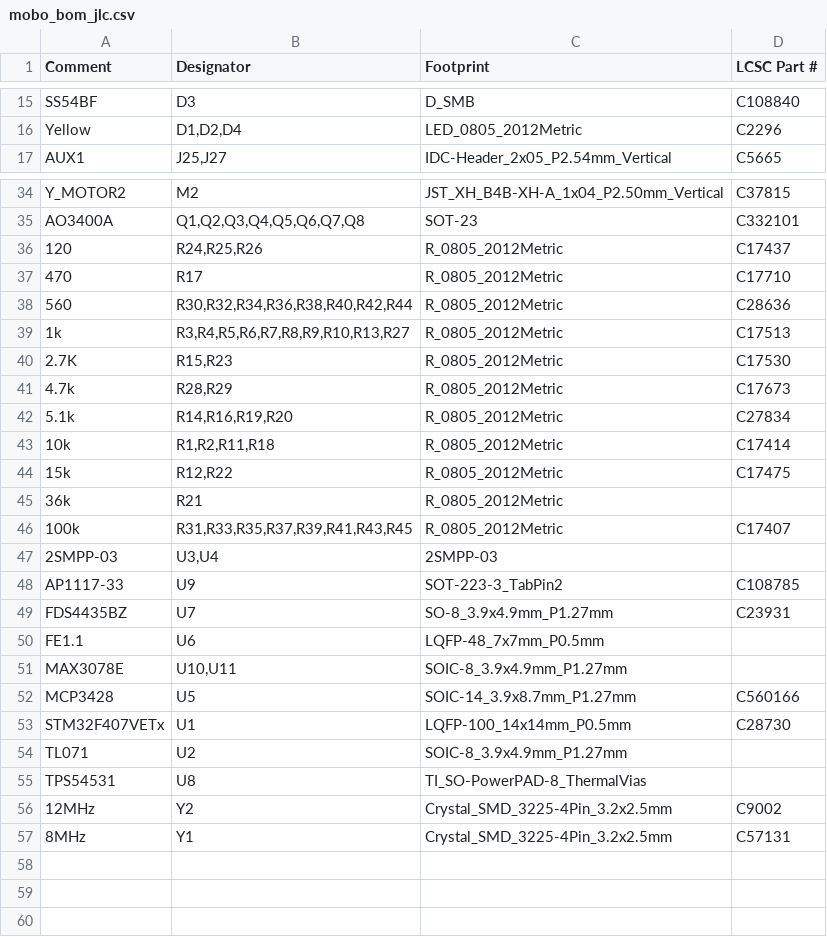
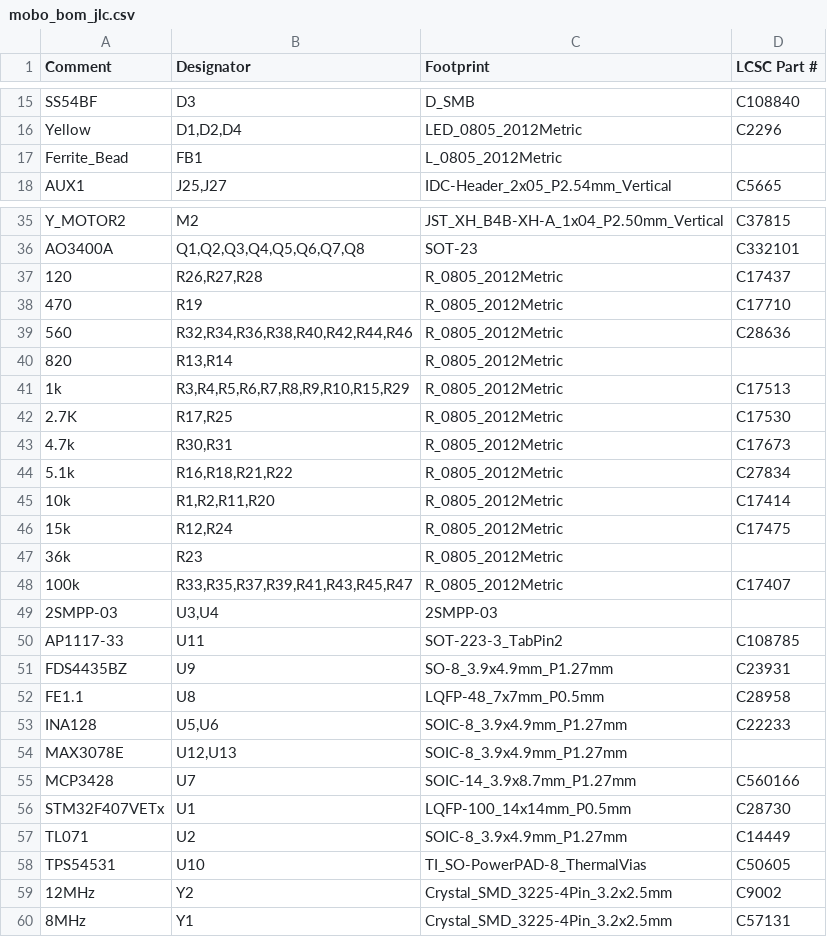
Before and after one commit to opulo-inc/lumenpnp, a CSV file: pnp/pcb/mobo/export/mobo_bom_jlc.csv, drawn as a sheet; only a part is shown, gaps mark what is left out.

```diff
--- a/pnp/pcb/mobo/export/mobo_bom_jlc.csv
+++ b/pnp/pcb/mobo/export/mobo_bom_jlc.csv
@@ -16,2 +16,3 @@
 "Yellow","D1,D2,D4","LED_0805_2012Metric","C2296"
+"Ferrite_Bead","FB1","L_0805_2012Metric",""
 "AUX1","J25,J27","IDC-Header_2x05_P2.54mm_Vertical","C5665"
@@ -35,22 +36,24 @@
 "AO3400A","Q1,Q2,Q3,Q4,Q5,Q6,Q7,Q8","SOT-23","C332101"
-"120","R24,R25,R26","R_0805_2012Metric","C17437"
-"470","R17","R_0805_2012Metric","C17710"
-"560","R30,R32,R34,R36,R38,R40,R42,R44","R_0805_2012Metric","C28636"
-"1k","R3,R4,R5,R6,R7,R8,R9,R10,R13,R27","R_0805_2012Metric","C17513"
-"2.7K","R15,R23","R_0805_2012Metric","C17530"
-"4.7k","R28,R29","R_0805_2012Metric","C17673"
-"5.1k","R14,R16,R19,R20","R_0805_2012Metric","C27834"
-"10k","R1,R2,R11,R18","R_0805_2012Metric","C17414"
-"15k","R12,R22","R_0805_2012Metric","C17475"
-"36k","R21","R_0805_2012Metric",""
-"100k","R31,R33,R35,R37,R39,R41,R43,R45","R_0805_2012Metric","C17407"
+"120","R26,R27,R28","R_0805_2012Metric","C17437"
+"470","R19","R_0805_2012Metric","C17710"
+"560","R32,R34,R36,R38,R40,R42,R44,R46","R_0805_2012Metric","C28636"
+"820","R13,R14","R_0805_2012Metric",""
+"1k","R3,R4,R5,R6,R7,R8,R9,R10,R15,R29","R_0805_2012Metric","C17513"
+"2.7K","R17,R25","R_0805_2012Metric","C17530"
+"4.7k","R30,R31","R_0805_2012Metric","C17673"
+"5.1k","R16,R18,R21,R22","R_0805_2012Metric","C27834"
+"10k","R1,R2,R11,R20","R_0805_2012Metric","C17414"
+"15k","R12,R24","R_0805_2012Metric","C17475"
+"36k","R23","R_0805_2012Metric",""
+"100k","R33,R35,R37,R39,R41,R43,R45,R47","R_0805_2012Metric","C17407"
 "2SMPP-03","U3,U4","2SMPP-03",""
-"AP1117-33","U9","SOT-223-3_TabPin2","C108785"
-"FDS4435BZ","U7","SO-8_3.9x4.9mm_P1.27mm","C23931"
-"FE1.1","U6","LQFP-48_7x7mm_P0.5mm",""
-"MAX3078E","U10,U11","SOIC-8_3.9x4.9mm_P1.27mm",""
-"MCP3428","U5","SOIC-14_3.9x8.7mm_P1.27mm","C560166"
+"AP1117-33","U11","SOT-223-3_TabPin2","C108785"
+"FDS4435BZ","U9","SO-8_3.9x4.9mm_P1.27mm","C23931"
+"FE1.1","U8","LQFP-48_7x7mm_P0.5mm","C28958"
+"INA128","U5,U6","SOIC-8_3.9x4.9mm_P1.27mm","C22233"
+"MAX3078E","U12,U13","SOIC-8_3.9x4.9mm_P1.27mm",""
+"MCP3428","U7","SOIC-14_3.9x8.7mm_P1.27mm","C560166"
 "STM32F407VETx","U1","LQFP-100_14x14mm_P0.5mm","C28730"
-"TL071","U2","SOIC-8_3.9x4.9mm_P1.27mm",""
-"TPS54531","U8","TI_SO-PowerPAD-8_ThermalVias",""
+"TL071","U2","SOIC-8_3.9x4.9mm_P1.27mm","C14449"
+"TPS54531","U10","TI_SO-PowerPAD-8_ThermalVias","C50605"
 "12MHz","Y2","Crystal_SMD_3225-4Pin_3.2x2.5mm","C9002"
```
Also changed, not shown: pnp/pcb/mobo/export/gerbers/mobo-top_pos.csv, pnp/pcb/mobo/export/mobo-bom.csv, 38 other files.
